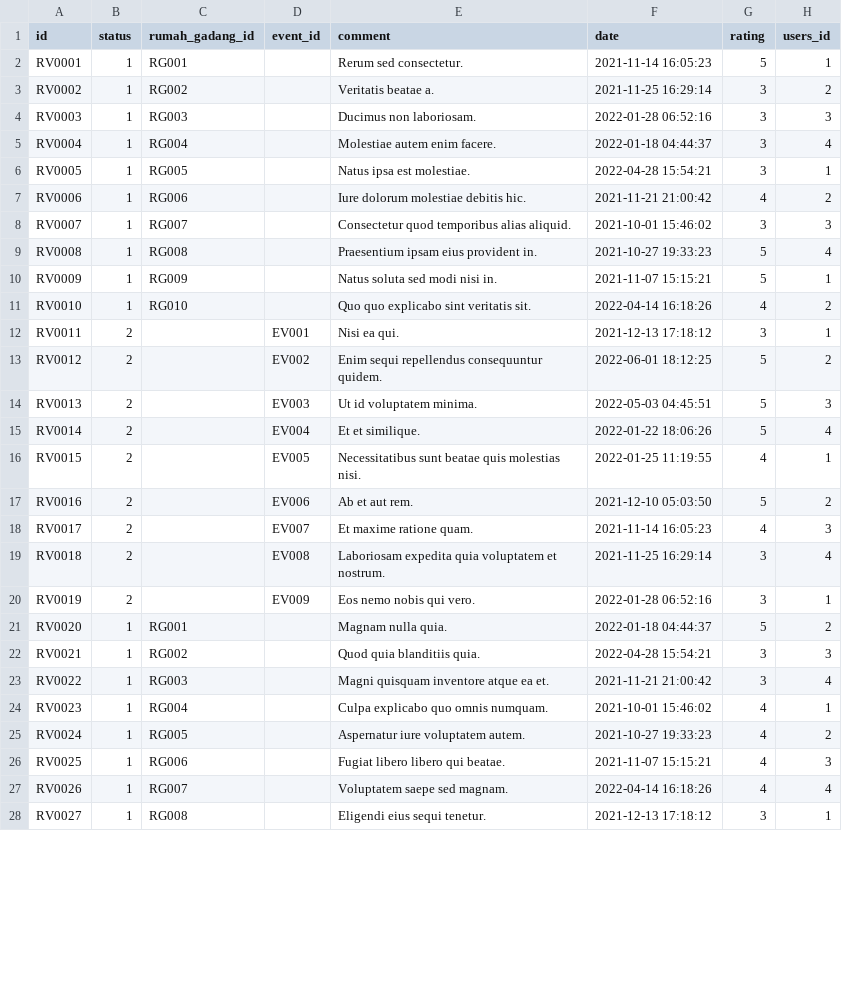
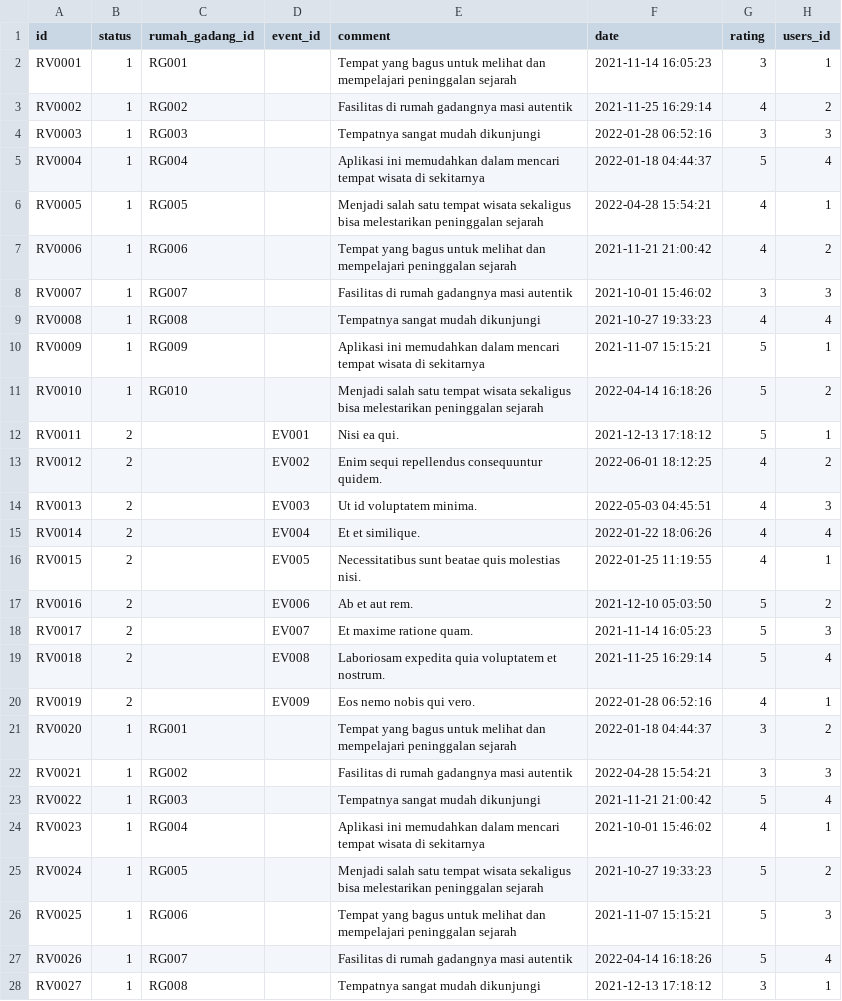
Before and after one commit to j03hanafi/desa-wisata-sumpu, a CSV file: writable/seeds/review.csv, drawn as a sheet; only a part is shown; the diff covers the shown part only.

```diff
--- a/writable/seeds/review.csv
+++ b/writable/seeds/review.csv
@@ -1,28 +1,28 @@
 id,status,rumah_gadang_id,event_id,comment,date,rating,users_id
-RV0001,1,RG001,,Rerum sed consectetur.,2021-11-14 16:05:23,5,1
-RV0002,1,RG002,,Veritatis beatae a.,2021-11-25 16:29:14,3,2
-RV0003,1,RG003,,Ducimus non laboriosam.,2022-01-28 06:52:16,3,3
-RV0004,1,RG004,,Molestiae autem enim facere.,2022-01-18 04:44:37,3,4
-RV0005,1,RG005,,Natus ipsa est molestiae.,2022-04-28 15:54:21,3,1
-RV0006,1,RG006,,Iure dolorum molestiae debitis hic.,2021-11-21 21:00:42,4,2
-RV0007,1,RG007,,Consectetur quod temporibus alias aliquid.,2021-10-01 15:46:02,3,3
-RV0008,1,RG008,,Praesentium ipsam eius provident in.,2021-10-27 19:33:23,5,4
-RV0009,1,RG009,,Natus soluta sed modi nisi in.,2021-11-07 15:15:21,5,1
-RV0010,1,RG010,,Quo quo explicabo sint veritatis sit.,2022-04-14 16:18:26,4,2
-RV0011,2,,EV001,Nisi ea qui.,2021-12-13 17:18:12,3,1
-RV0012,2,,EV002,Enim sequi repellendus consequuntur quidem.,2022-06-01 18:12:25,5,2
-RV0013,2,,EV003,Ut id voluptatem minima.,2022-05-03 04:45:51,5,3
-RV0014,2,,EV004,Et et similique.,2022-01-22 18:06:26,5,4
+RV0001,1,RG001,,Tempat yang bagus untuk melihat dan mempelajari peninggalan sejarah,2021-11-14 16:05:23,3,1
+RV0002,1,RG002,,Fasilitas di rumah gadangnya masi autentik ,2021-11-25 16:29:14,4,2
+RV0003,1,RG003,,Tempatnya sangat mudah dikunjungi,2022-01-28 06:52:16,3,3
+RV0004,1,RG004,,Aplikasi ini memudahkan dalam mencari tempat wisata di sekitarnya,2022-01-18 04:44:37,5,4
+RV0005,1,RG005,,Menjadi salah satu tempat wisata sekaligus bisa melestarikan peninggalan sejarah,2022-04-28 15:54:21,4,1
+RV0006,1,RG006,,Tempat yang bagus untuk melihat dan mempelajari peninggalan sejarah,2021-11-21 21:00:42,4,2
+RV0007,1,RG007,,Fasilitas di rumah gadangnya masi autentik ,2021-10-01 15:46:02,3,3
+RV0008,1,RG008,,Tempatnya sangat mudah dikunjungi,2021-10-27 19:33:23,4,4
+RV0009,1,RG009,,Aplikasi ini memudahkan dalam mencari tempat wisata di sekitarnya,2021-11-07 15:15:21,5,1
+RV0010,1,RG010,,Menjadi salah satu tempat wisata sekaligus bisa melestarikan peninggalan sejarah,2022-04-14 16:18:26,5,2
+RV0011,2,,EV001,Nisi ea qui.,2021-12-13 17:18:12,5,1
+RV0012,2,,EV002,Enim sequi repellendus consequuntur quidem.,2022-06-01 18:12:25,4,2
+RV0013,2,,EV003,Ut id voluptatem minima.,2022-05-03 04:45:51,4,3
+RV0014,2,,EV004,Et et similique.,2022-01-22 18:06:26,4,4
 RV0015,2,,EV005,Necessitatibus sunt beatae quis molestias nisi.,2022-01-25 11:19:55,4,1
 RV0016,2,,EV006,Ab et aut rem.,2021-12-10 05:03:50,5,2
-RV0017,2,,EV007,Et maxime ratione quam.,2021-11-14 16:05:23,4,3
-RV0018,2,,EV008,Laboriosam expedita quia voluptatem et nostrum.,2021-11-25 16:29:14,3,4
-RV0019,2,,EV009,Eos nemo nobis qui vero.,2022-01-28 06:52:16,3,1
-RV0020,1,RG001,,Magnam nulla quia.,2022-01-18 04:44:37,5,2
-RV0021,1,RG002,,Quod quia blanditiis quia.,2022-04-28 15:54:21,3,3
-RV0022,1,RG003,,Magni quisquam inventore atque ea et.,2021-11-21 21:00:42,3,4
-RV0023,1,RG004,,Culpa explicabo quo omnis numquam.,2021-10-01 15:46:02,4,1
-RV0024,1,RG005,,Aspernatur iure voluptatem autem.,2021-10-27 19:33:23,4,2
-RV0025,1,RG006,,Fugiat libero libero qui beatae.,2021-11-07 15:15:21,4,3
-RV0026,1,RG007,,Voluptatem saepe sed magnam.,2022-04-14 16:18:26,4,4
-RV0027,1,RG008,,Eligendi eius sequi tenetur.,2021-12-13 17:18:12,3,1
+RV0017,2,,EV007,Et maxime ratione quam.,2021-11-14 16:05:23,5,3
+RV0018,2,,EV008,Laboriosam expedita quia voluptatem et nostrum.,2021-11-25 16:29:14,5,4
+RV0019,2,,EV009,Eos nemo nobis qui vero.,2022-01-28 06:52:16,4,1
+RV0020,1,RG001,,Tempat yang bagus untuk melihat dan mempelajari peninggalan sejarah,2022-01-18 04:44:37,3,2
+RV0021,1,RG002,,Fasilitas di rumah gadangnya masi autentik ,2022-04-28 15:54:21,3,3
+RV0022,1,RG003,,Tempatnya sangat mudah dikunjungi,2021-11-21 21:00:42,5,4
+RV0023,1,RG004,,Aplikasi ini memudahkan dalam mencari tempat wisata di sekitarnya,2021-10-01 15:46:02,4,1
+RV0024,1,RG005,,Menjadi salah satu tempat wisata sekaligus bisa melestarikan peninggalan sejarah,2021-10-27 19:33:23,5,2
+RV0025,1,RG006,,Tempat yang bagus untuk melihat dan mempelajari peninggalan sejarah,2021-11-07 15:15:21,5,3
+RV0026,1,RG007,,Fasilitas di rumah gadangnya masi autentik ,2022-04-14 16:18:26,5,4
+RV0027,1,RG008,,Tempatnya sangat mudah dikunjungi,2021-12-13 17:18:12,3,1
```
Also changed, not shown: 10 edited cells elsewhere in this file, 3 other files.
